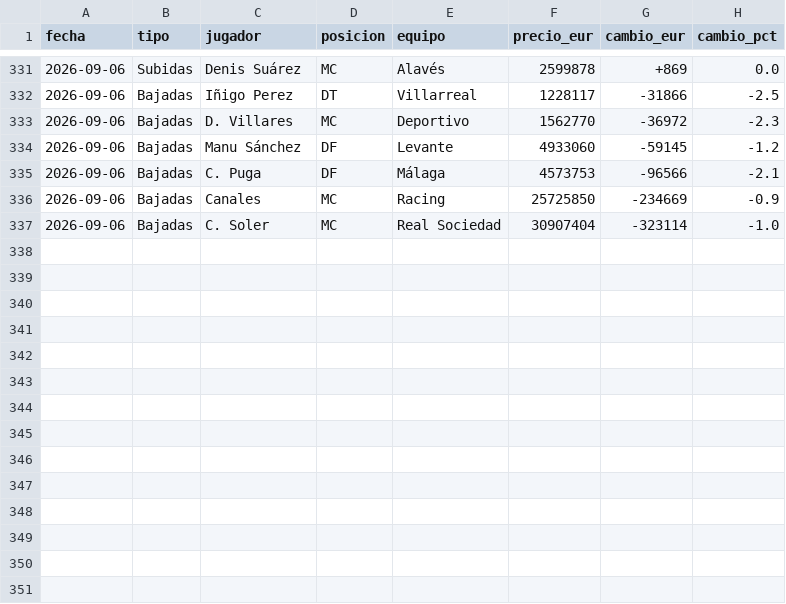
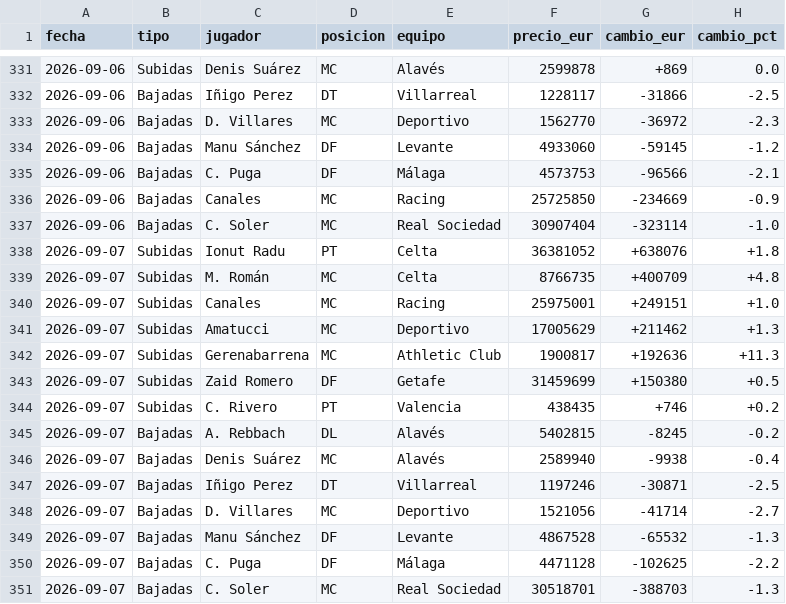
Before and after one commit to aquintero89/mercado-fantasy, a CSV file: historico_mi_equipo.csv, drawn as a sheet; only a part is shown, gaps mark what is left out; the diff names each change by its address in the sheet, - before the commit and + after, or states it on an @@ line.

```diff
--- a/historico_mi_equipo.csv
+++ b/historico_mi_equipo.csv
+row 338: 2026-09-07 | Subidas | Ionut Radu | PT | Celta | 36381052 | +638076 | +1.8
+row 339: 2026-09-07 | Subidas | M. Román | MC | Celta | 8766735 | +400709 | +4.8
+row 340: 2026-09-07 | Subidas | Canales | MC | Racing | 25975001 | +249151 | +1.0
+row 341: 2026-09-07 | Subidas | Amatucci | MC | Deportivo | 17005629 | +211462 | +1.3
+row 342: 2026-09-07 | Subidas | Gerenabarrena | MC | Athletic Club | 1900817 | +192636 | +11.3
+row 343: 2026-09-07 | Subidas | Zaid Romero | DF | Getafe | 31459699 | +150380 | +0.5
+row 344: 2026-09-07 | Subidas | C. Rivero | PT | Valencia | 438435 | +746 | +0.2
+row 345: 2026-09-07 | Bajadas | A. Rebbach | DL | Alavés | 5402815 | -8245 | -0.2
+row 346: 2026-09-07 | Bajadas | Denis Suárez | MC | Alavés | 2589940 | -9938 | -0.4
+row 347: 2026-09-07 | Bajadas | Iñigo Perez | DT | Villarreal | 1197246 | -30871 | -2.5
+row 348: 2026-09-07 | Bajadas | D. Villares | MC | Deportivo | 1521056 | -41714 | -2.7
+row 349: 2026-09-07 | Bajadas | Manu Sánchez | DF | Levante | 4867528 | -65532 | -1.3
+row 350: 2026-09-07 | Bajadas | C. Puga | DF | Málaga | 4471128 | -102625 | -2.2
+row 351: 2026-09-07 | Bajadas | C. Soler | MC | Real Sociedad | 30518701 | -388703 | -1.3
```
Also changed, not shown: 3 other files.
